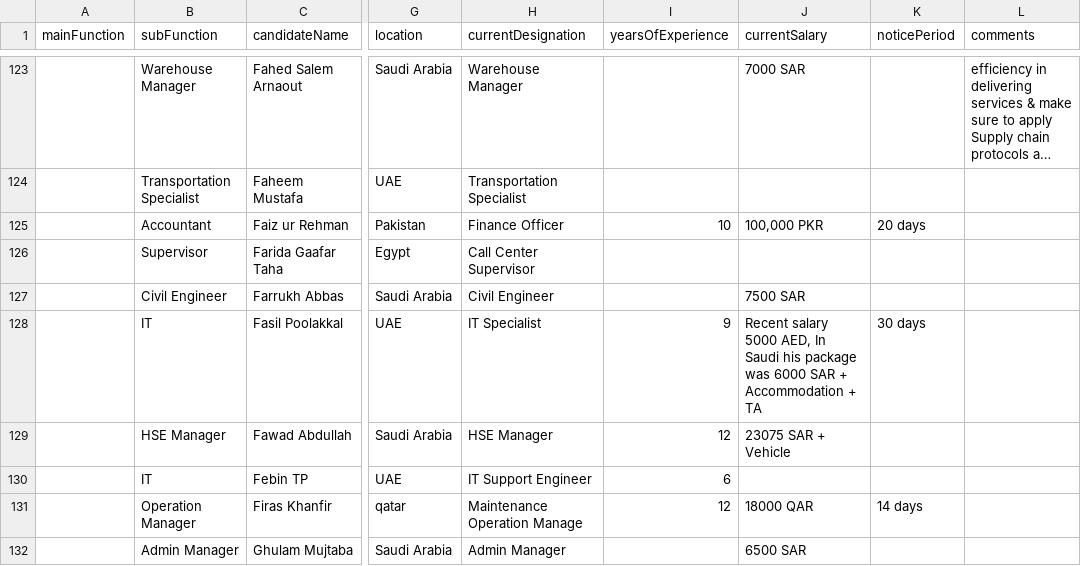
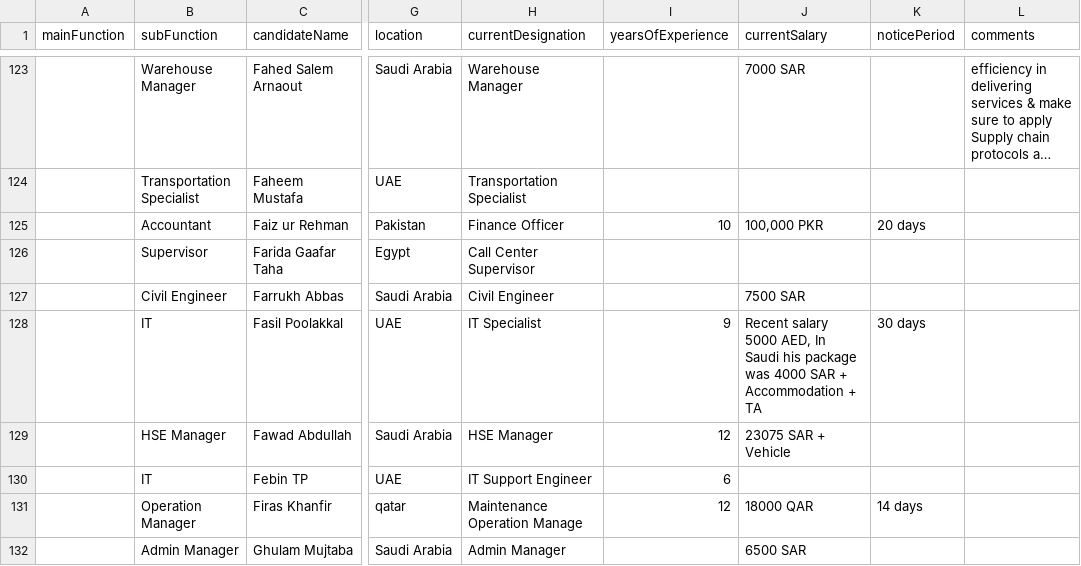
Before and after one commit to KARAN-SINGH19/ERP, a CSV file: backend/Malahimfile2.csv, drawn as a sheet; only a part is shown, gaps mark what is left out; long unchanged cells end in …; the diff covers the shown part only; the diff names each change by its address in the sheet, - before the commit and + after, or states it on an @@ line.

```diff
--- a/backend/Malahimfile2.csv
+++ b/backend/Malahimfile2.csv
-J128 (currentSalary): …package was 6000 SAR +…
+J128 (currentSalary): …package was 4000 SAR +…
```
Also changed, not shown: 32 edited cells elsewhere in this file, backend/clients.csv, 19 other files.
